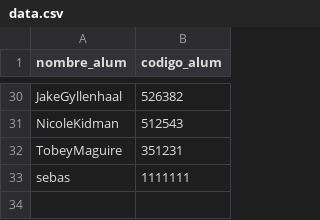
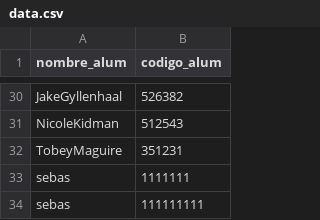
Before and after one commit to ElHarqui/MateDiscretaProyect, a CSV file: data.csv, drawn as a sheet; only a part is shown, gaps mark what is left out.

```diff
--- a/data.csv
+++ b/data.csv
@@ -33 +33,2 @@ TobeyMaguire;351231
 sebas;1111111
+sebas;111111111
```
Also changed, not shown: preguntas.csv, 1 other file.
